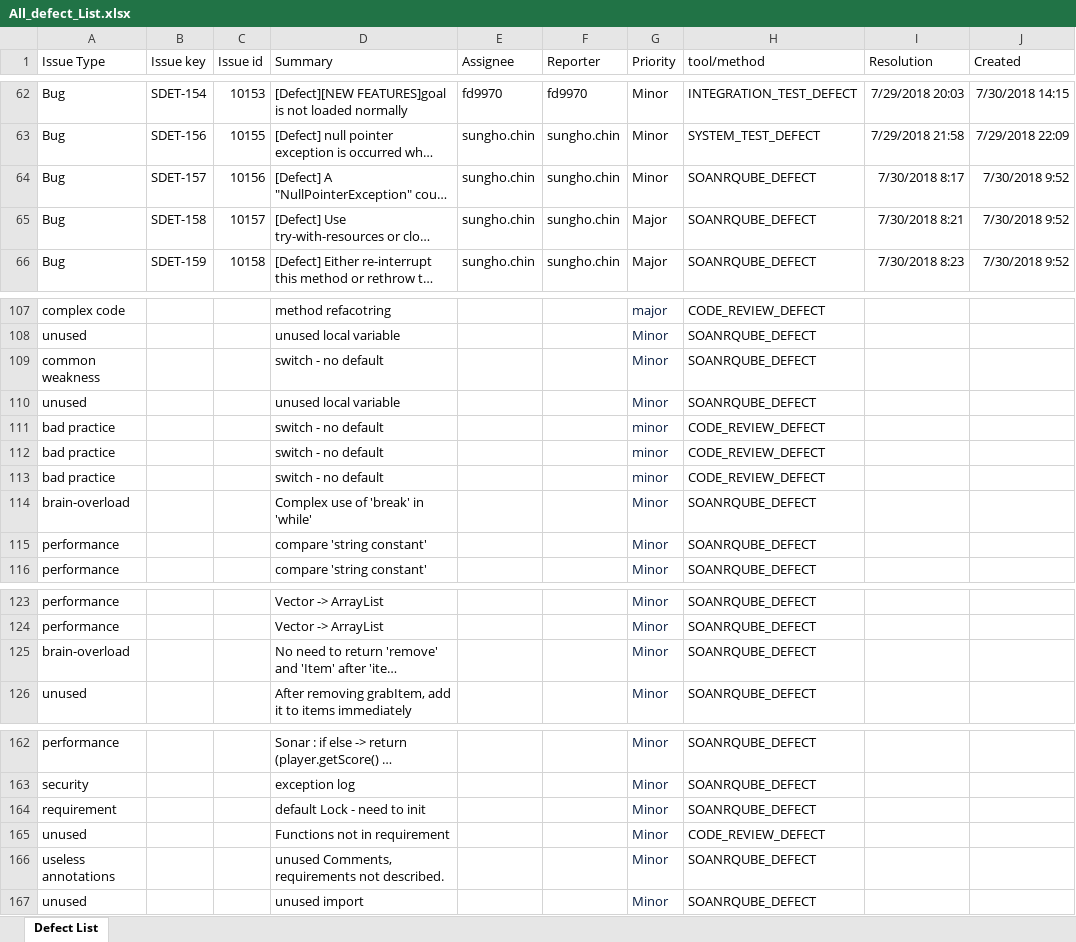
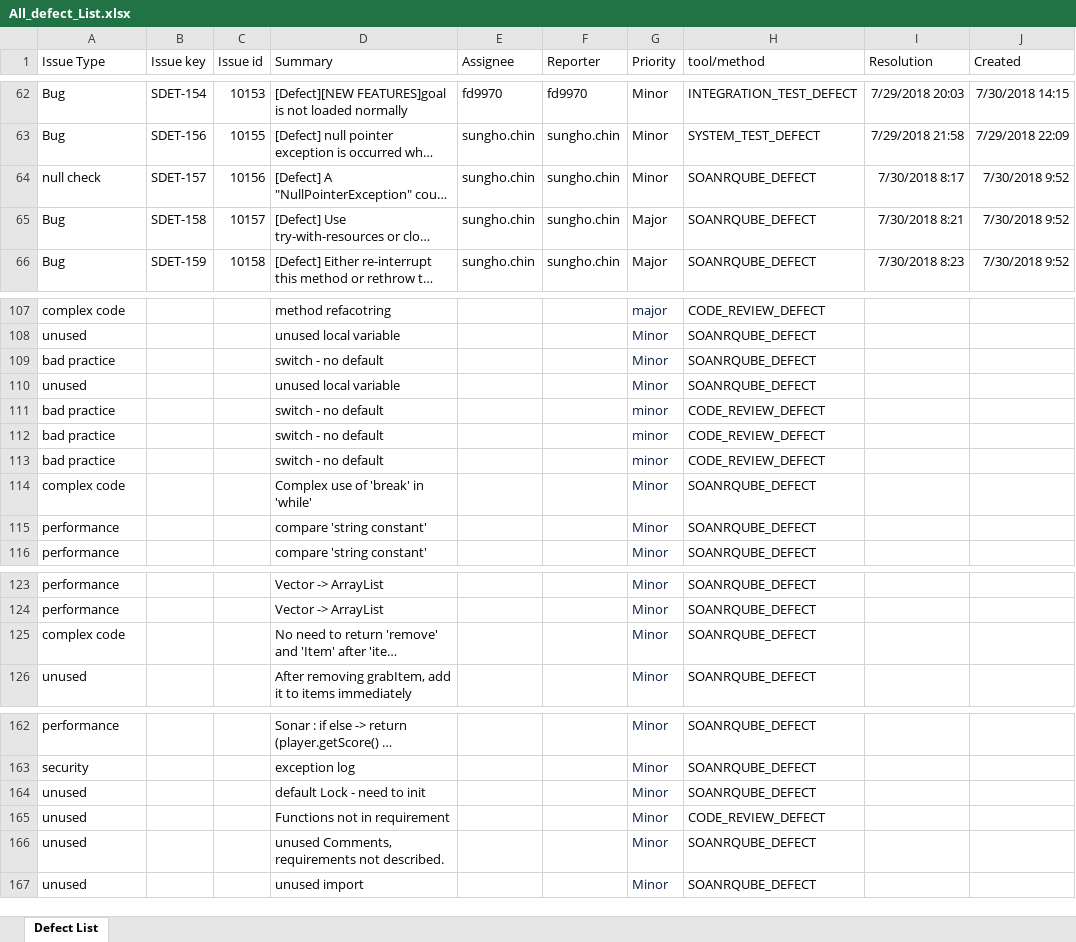
Before and after one commit to sunghochin/share_doc, an Excel workbook: All_defect_List.xlsx, sheet Defect List, drawn as a sheet; only a part is shown, gaps mark what is left out; long unchanged cells end in …; values as stored, in another font and other column widths than the file's, no borders; the diff names each change by its address in the sheet, - before the commit and + after, or states it on an @@ line.

```diff
--- a/All_defect_List.xlsx (sheet Defect List)
+++ b/All_defect_List.xlsx (sheet Defect List)
-A64 (Issue Type): Bug
+A64 (Issue Type): null check
-A109 (Issue Type): common weakness
+A109 (Issue Type): bad practice
-A114 (Issue Type): brain-overload
+A114 (Issue Type): complex code
-A125 (Issue Type): brain-overload
+A125 (Issue Type): complex code
-A164 (Issue Type): requirement
+A164 (Issue Type): unused
-A166 (Issue Type): useless annotations
+A166 (Issue Type): unused
```
Also changed, not shown: 1 other file.
